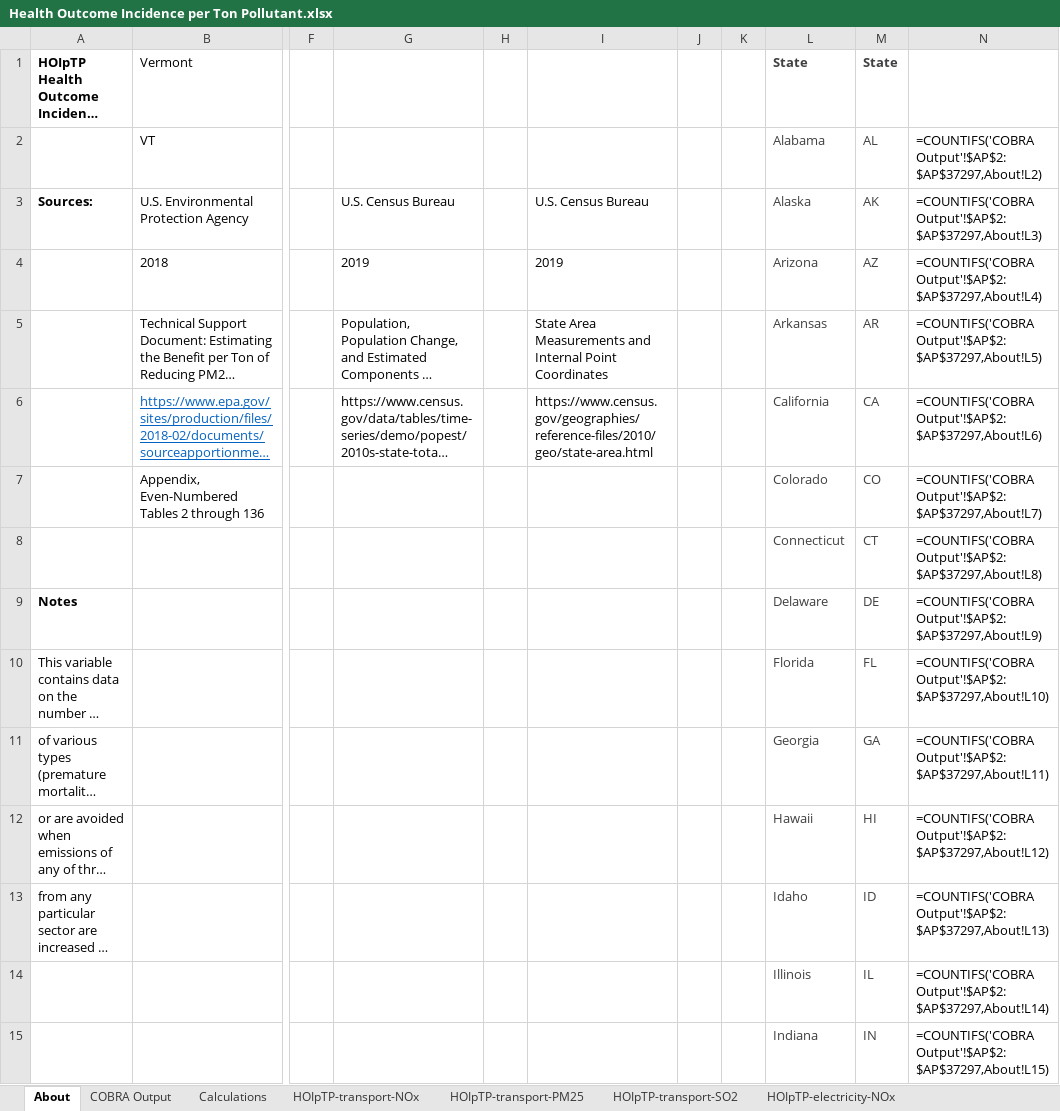
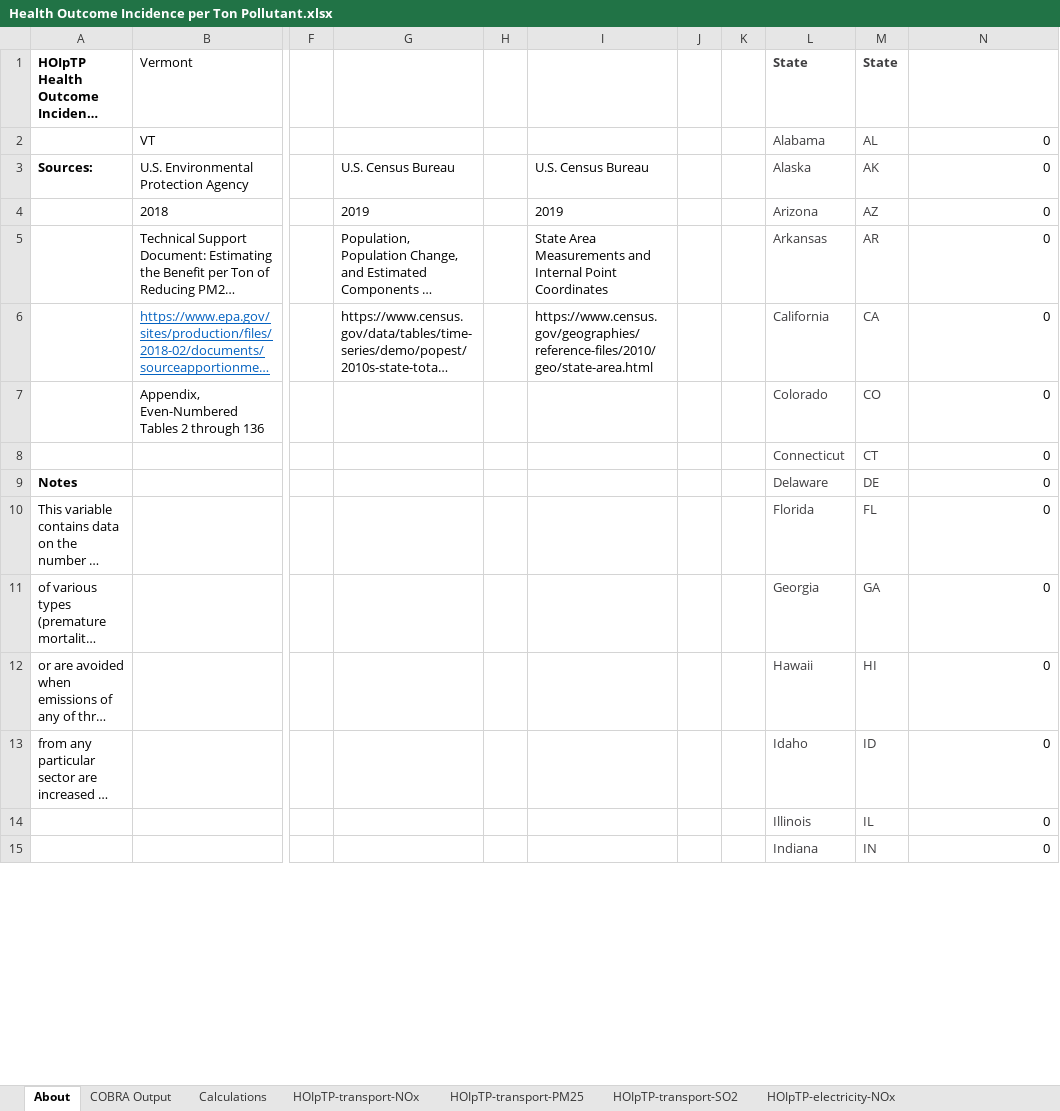
Before and after one commit to EnergyInnovation/eps-vermont, an Excel workbook: InputData/add-outputs/HOIpTP/Health Outcome Incidence per Ton Pollutant.xlsx, sheet About, drawn as a sheet; only a part is shown, gaps mark what is left out; long unchanged cells end in …; values as stored, in another font and other column widths than the file's, no borders; formulas without a stored value are shown as written; the diff covers the shown part only; the diff names each change by its address in the sheet, - before the commit and + after, or states it on an @@ line.

Commit message:
custom HOPTP - overwrite cobra data

```diff
--- a/InputData/add-outputs/HOIpTP/Health Outcome Incidence per Ton Pollutant.xlsx (sheet About)
+++ b/InputData/add-outputs/HOIpTP/Health Outcome Incidence per Ton Pollutant.xlsx (sheet About)
-N2: =COUNTIFS('COBRA Output'!$AP$2:$AP$37297,About!L2)
+N2: 0
-N3: =COUNTIFS('COBRA Output'!$AP$2:$AP$37297,About!L3)
+N3: 0
-N4: =COUNTIFS('COBRA Output'!$AP$2:$AP$37297,About!L4)
+N4: 0
-N5: =COUNTIFS('COBRA Output'!$AP$2:$AP$37297,About!L5)
+N5: 0
-N6: =COUNTIFS('COBRA Output'!$AP$2:$AP$37297,About!L6)
+N6: 0
-N7: =COUNTIFS('COBRA Output'!$AP$2:$AP$37297,About!L7)
+N7: 0
-N8: =COUNTIFS('COBRA Output'!$AP$2:$AP$37297,About!L8)
+N8: 0
-N9: =COUNTIFS('COBRA Output'!$AP$2:$AP$37297,About!L9)
+N9: 0
-N10: =COUNTIFS('COBRA Output'!$AP$2:$AP$37297,About!L10)
+N10: 0
-N11: =COUNTIFS('COBRA Output'!$AP$2:$AP$37297,About!L11)
+N11: 0
-N12: =COUNTIFS('COBRA Output'!$AP$2:$AP$37297,About!L12)
+N12: 0
-N13: =COUNTIFS('COBRA Output'!$AP$2:$AP$37297,About!L13)
+N13: 0
-N14: =COUNTIFS('COBRA Output'!$AP$2:$AP$37297,About!L14)
+N14: 0
-N15: =COUNTIFS('COBRA Output'!$AP$2:$AP$37297,About!L15)
+N15: 0
```
Also changed, not shown: 38 edited cells elsewhere in this sheet, sheet Calculations, sheet COBRA Output, sheet HOIpTP-buildings-PM25, sheet HOIpTP-transport-SO2, sheet HOIpTP-industry-NOx, sheet HOIpTP-LULUCF-NOx, 11 more sheets, InputData/CSV Export Tool.xlsm, 1 other file.
